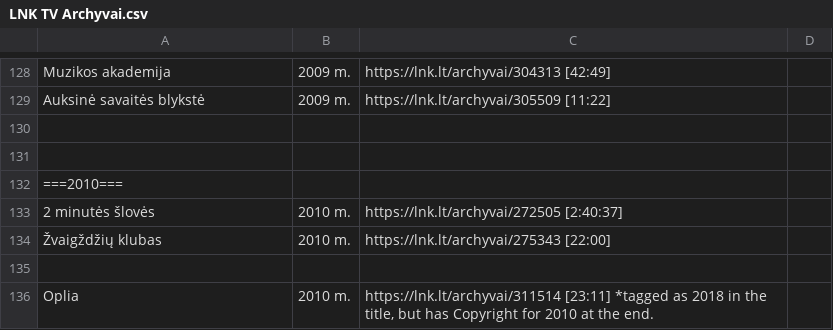
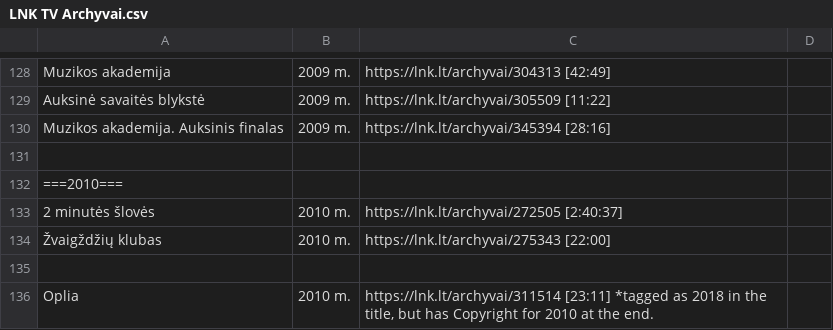
Before and after one commit to Zorklis/LT-TV, a CSV file: 2. LNK/LNK TV Archyvai.csv, drawn as a sheet; only a part is shown, gaps mark what is left out; the diff names each change by its address in the sheet, - before the commit and + after, or states it on an @@ line.

Commit message:
Muzikos akademija. Auksinis finalas | 2009 m. | https://lnk.lt/archyvai/345394 [28:16]

```diff
--- a/2. LNK/LNK TV Archyvai.csv
+++ b/2. LNK/LNK TV Archyvai.csv
-row 130: (empty)
+row 130: Muzikos akademija. Auksinis finalas | 2009 m. | https://lnk.lt/archyvai/345394 [28:16]
```
